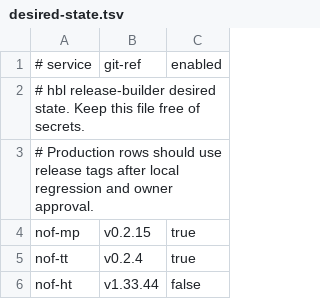
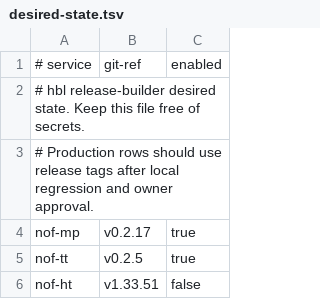
Before and after one commit to teanores/nof-infra, a TSV file: environments/hbl/desired-state.tsv, drawn as a sheet.

```diff
--- a/environments/hbl/desired-state.tsv
+++ b/environments/hbl/desired-state.tsv
@@ -3,4 +3,4 @@
 # Production rows should use release tags after local regression and owner approval.
-nof-mp	v0.2.15	true
-nof-tt	v0.2.4	true
-nof-ht	v1.33.44	false
+nof-mp	v0.2.17	true
+nof-tt	v0.2.5	true
+nof-ht	v1.33.51	false
```
Also changed, not shown: 8 other files.
